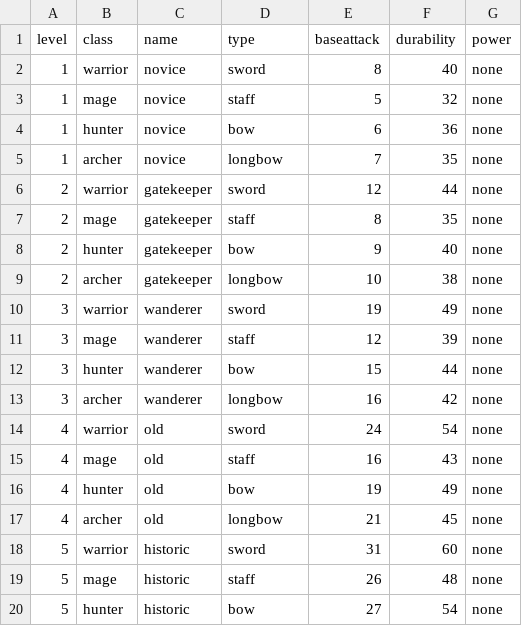
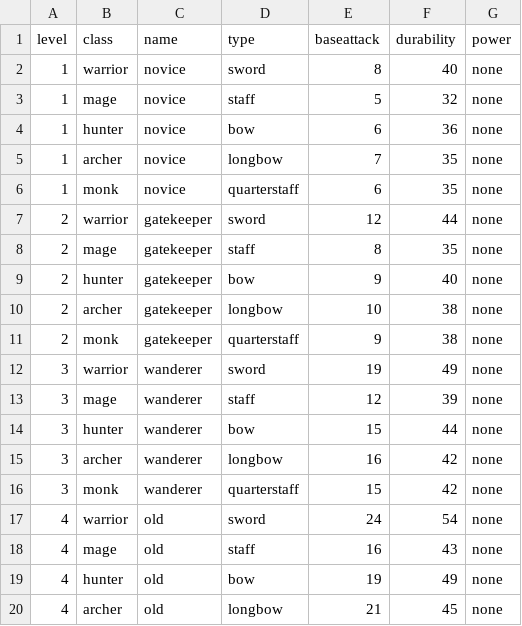
Before and after one commit to caleb-austin/PyRPG_Mini, a CSV file: csv/weapons.csv, drawn as a sheet; only a part is shown; the shorter side is filled out with more unchanged rows; the diff covers the shown part only.

Commit message:
Creation of unique weapon stats for Monk class

```diff
--- a/csv/weapons.csv
+++ b/csv/weapons.csv
@@ -5,2 +5,3 @@ level,class,name,type,baseattack,durability,power
 1,archer,novice,longbow,7,35,none
+1,monk,novice,quarterstaff,6,35,none
 2,warrior,gatekeeper,sword,12,44,none
@@ -9,2 +10,3 @@ level,class,name,type,baseattack,durability,power
 2,archer,gatekeeper,longbow,10,38,none
+2,monk,gatekeeper,quarterstaff,9,38,none
 3,warrior,wanderer,sword,19,49,none
@@ -13,2 +15,3 @@ level,class,name,type,baseattack,durability,power
 3,archer,wanderer,longbow,16,42,none
+3,monk,wanderer,quarterstaff,15,42,none
 4,warrior,old,sword,24,54,none
```
Also changed, not shown: 15 added rows elsewhere in this file.
